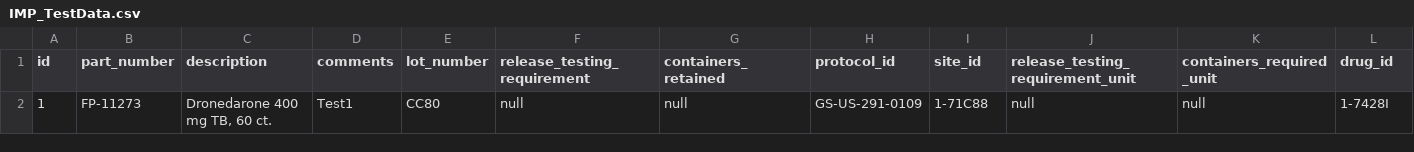
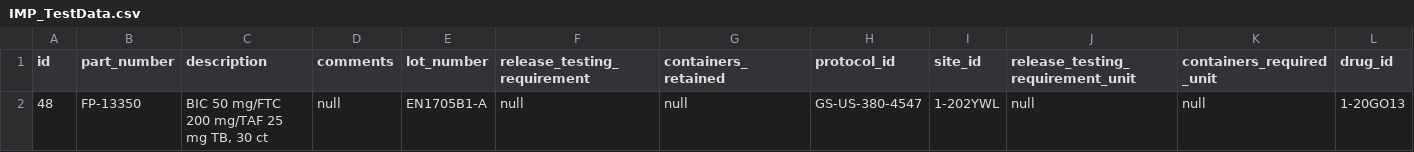
Before and after one commit to Prasannadevarakonda/BABE, a CSV file: IMP_TestData.csv, drawn as a sheet.

```diff
--- a/IMP_TestData.csv
+++ b/IMP_TestData.csv
@@ -1,2 +1,2 @@
 id,part_number,description,comments,lot_number,release_testing_requirement,containers_retained,protocol_id,site_id,release_testing_requirement_unit,containers_required_unit,drug_id
-1,FP-11273,"Dronedarone 400 mg TB, 60 ct.",Test1,CC80,null,null,GS-US-291-0109,1-71C88,null,null,1-7428I
+48,FP-13350,"BIC 50 mg/FTC 200 mg/TAF  25 mg TB, 30 ct",null,EN1705B1-A,null,null,GS-US-380-4547,1-202YWL,null,null,1-20GO13
```
Also changed, not shown: 2 other files.
